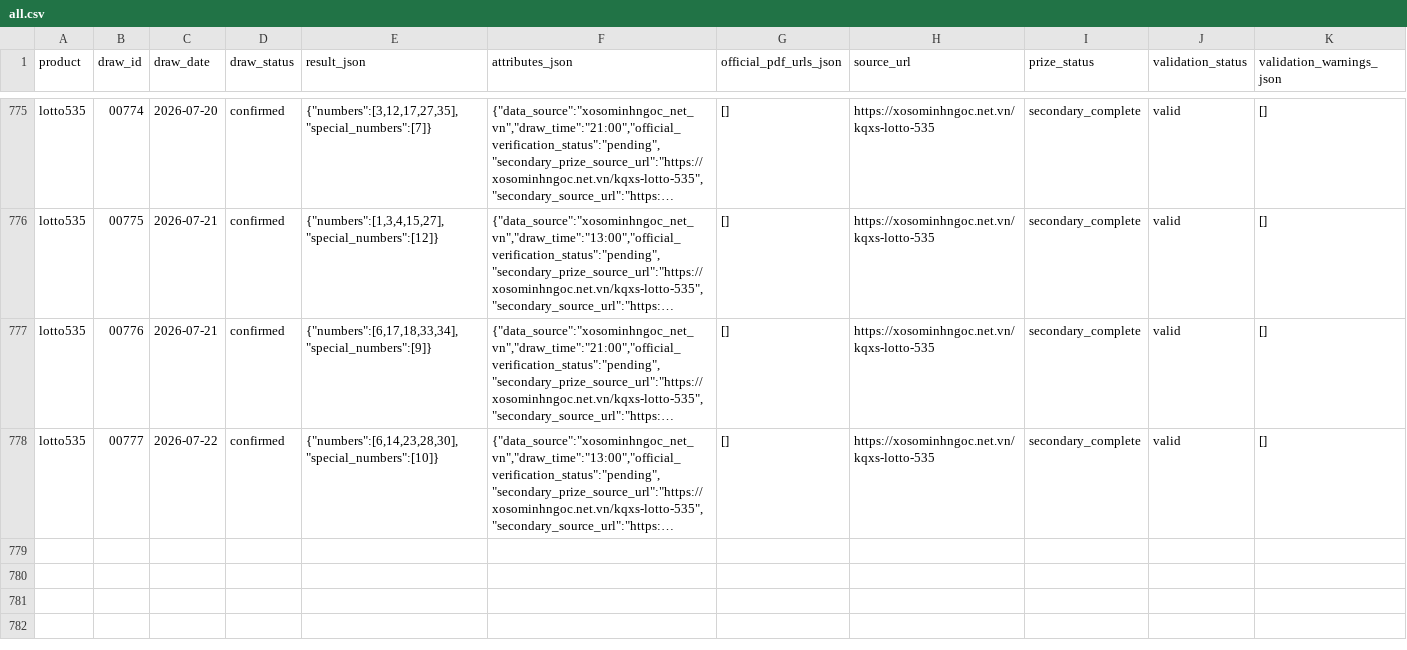
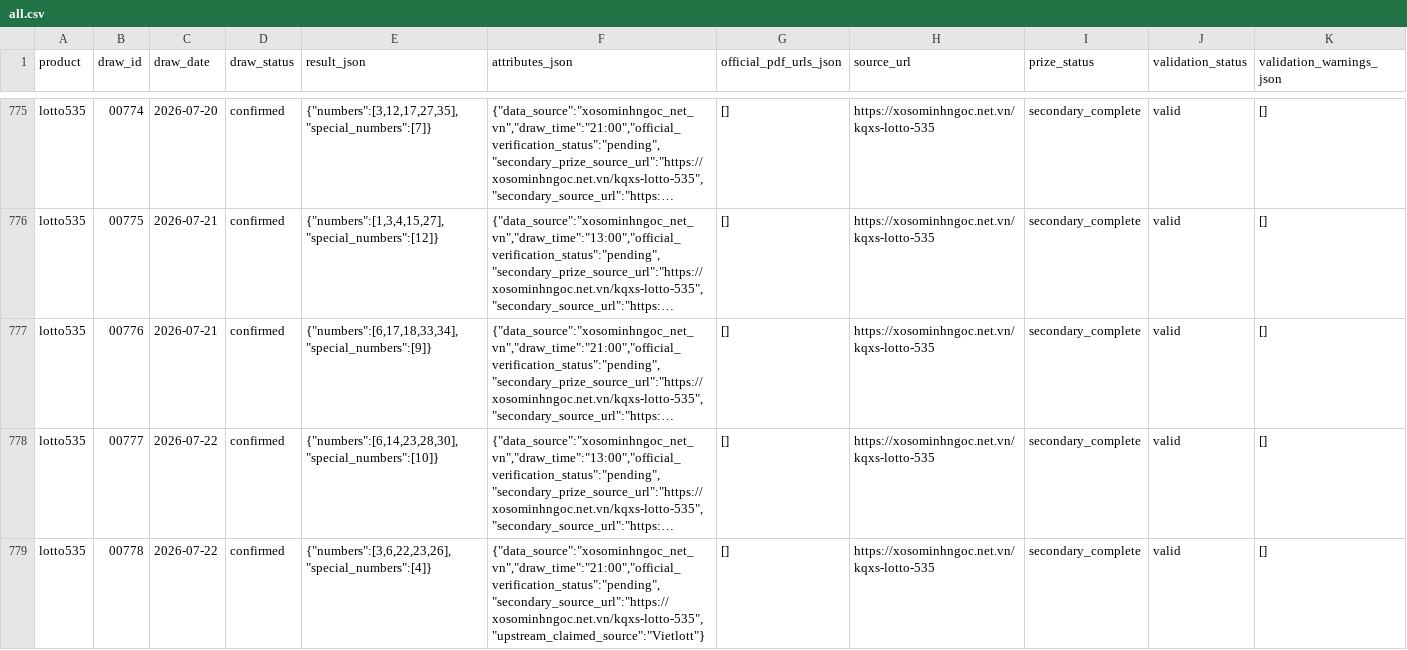
Before and after one commit to thuantn005/v5, a CSV file: data/all.csv, drawn as a sheet; only a part is shown, gaps mark what is left out; long unchanged cells end in …; rows hold the shown columns only; the diff names each change by its address in the sheet, - before the commit and + after, or states it on an @@ line.

```diff
--- a/data/all.csv
+++ b/data/all.csv
+row 779: lotto535 | 00778 | 2026-07-22 | confirmed | {"numbers":[3,6,22,23,26],"special_numbers":[4]} | {"data_source":"xosominhngoc_net_vn","draw_time":"21:00","official_verification_status":"pending","secondary_source_url":"https://xosominhngoc.net.vn/kqxs-lotto-535","upstream_claimed_source":"Vietlott"} | [] | https://xosominhngoc.net.vn/kqxs-lotto-535 | secondary_complete | valid | []
```
Also changed, not shown: 6 other files.
